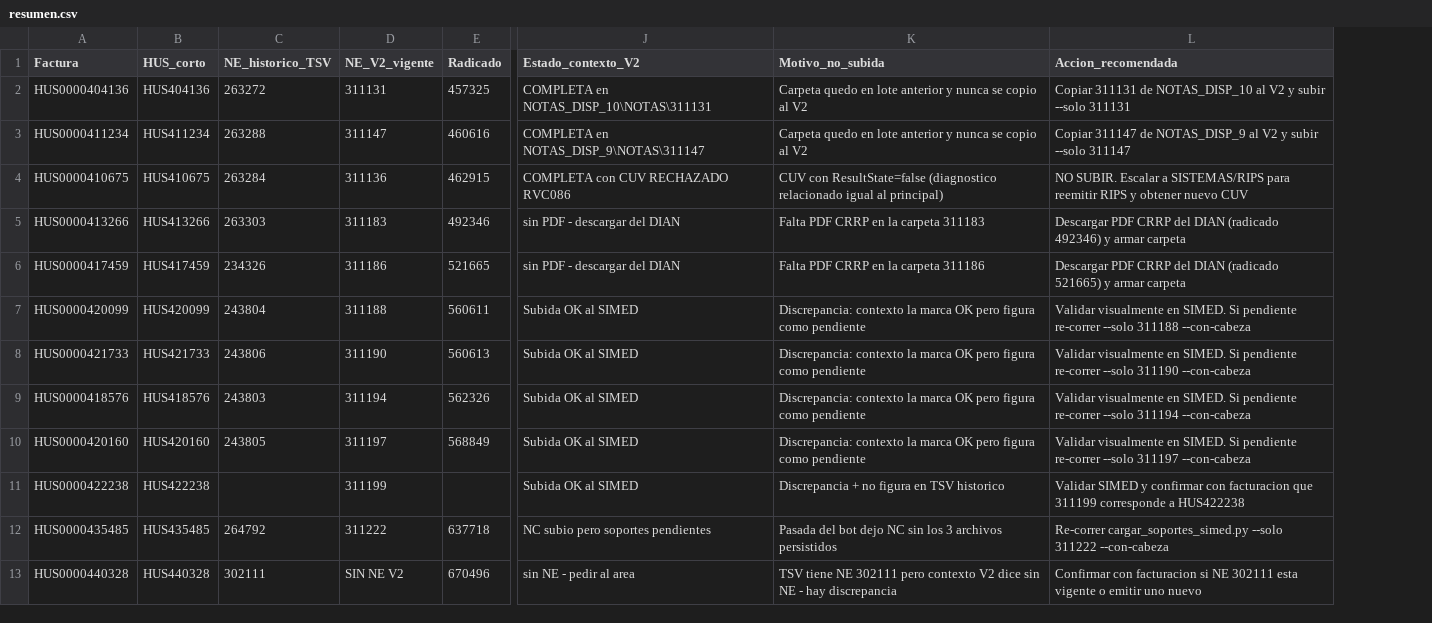
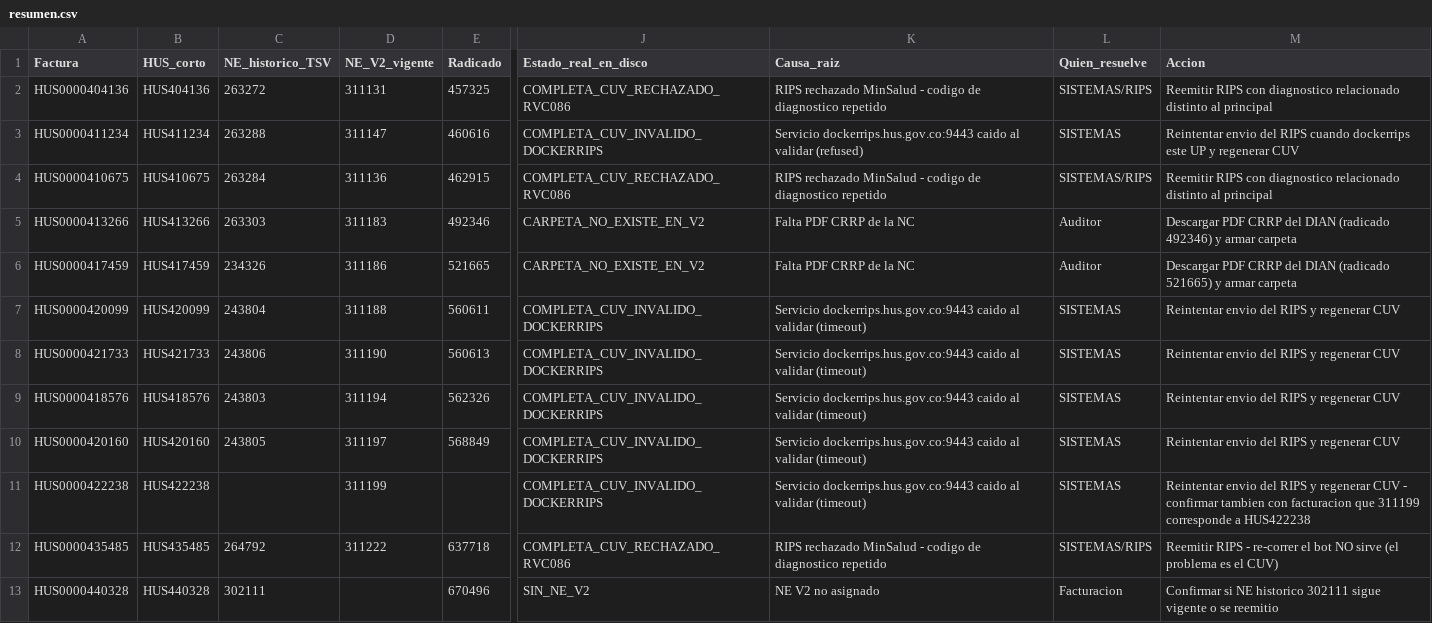
Before and after one commit to yesidbadillo820-ship-it/motor-glosas-hus, a CSV file: docs/diagnostico_lote_v2_pendientes/resumen.csv, drawn as a sheet; only a part is shown, gaps mark what is left out; removed rows and columns are numbered as before the commit, all else as after; the diff names each change by its address in the sheet, - before the commit and + after, or states it on an @@ line.

```diff
--- a/docs/diagnostico_lote_v2_pendientes/resumen.csv
+++ b/docs/diagnostico_lote_v2_pendientes/resumen.csv
-column J (Estado_contexto_V2), rows 2-13: COMPLETA en NOTAS_DISP_10\NOTAS\311131 | COMPLETA en NOTAS_DISP_9\NOTAS\311147 | COMPLETA con CUV RECHAZADO RVC086 | sin PDF - descargar del DIAN | sin PDF - descargar del DIAN | Subida OK al SIMED | Subida OK al SIMED | Subida OK al SIMED | Subida OK al SIMED | Subida OK al SIMED | NC subio pero soportes pendientes | sin NE - pedir al area
-column K (Motivo_no_subida), rows 2-13: Carpeta quedo en lote anterior y nunca se copio al V2 | Carpeta quedo en lote anterior y nunca se copio al V2 | CUV con ResultState=false (diagnostico relacionado igual al principal) | Falta PDF CRRP en la carpeta 311183 | Falta PDF CRRP en la carpeta 311186 | Discrepancia: contexto la marca OK pero figura como pendiente | Discrepancia: contexto la marca OK pero figura como pendiente | Discrepancia: contexto la marca OK pero figura como pendiente | Discrepancia: contexto la marca OK pero figura como pendiente | Discrepancia + no figura en TSV historico | Pasada del bot dejo NC sin los 3 archivos persistidos | TSV tiene NE 302111 pero contexto V2 dice sin NE - hay discrepancia
-column L (Accion_recomendada), rows 2-13: Copiar 311131 de NOTAS_DISP_10 al V2 y subir --solo 311131 | Copiar 311147 de NOTAS_DISP_9 al V2 y subir --solo 311147 | NO SUBIR. Escalar a SISTEMAS/RIPS para reemitir RIPS y obtener nuevo CUV | Descargar PDF CRRP del DIAN (radicado 492346) y armar carpeta | Descargar PDF CRRP del DIAN (radicado 521665) y armar carpeta | Validar visualmente en SIMED. Si pendiente re-correr --solo 311188 --con-cabeza | Validar visualmente en SIMED. Si pendiente re-correr --solo 311190 --con-cabeza | Validar visualmente en SIMED. Si pendiente re-correr --solo 311194 --con-cabeza | Validar visualmente en SIMED. Si pendiente re-correr --solo 311197 --con-cabeza | Validar SIMED y confirmar con facturacion que 311199 corresponde a HUS422238 | Re-correr cargar_soportes_simed.py --solo 311222 --con-cabeza | Confirmar con facturacion si NE 302111 esta vigente o emitir uno nuevo
+column J (Estado_real_en_disco), rows 2-13: COMPLETA_CUV_RECHAZADO_RVC086 | COMPLETA_CUV_INVALIDO_DOCKERRIPS | COMPLETA_CUV_RECHAZADO_RVC086 | CARPETA_NO_EXISTE_EN_V2 | CARPETA_NO_EXISTE_EN_V2 | COMPLETA_CUV_INVALIDO_DOCKERRIPS | COMPLETA_CUV_INVALIDO_DOCKERRIPS | COMPLETA_CUV_INVALIDO_DOCKERRIPS | COMPLETA_CUV_INVALIDO_DOCKERRIPS | COMPLETA_CUV_INVALIDO_DOCKERRIPS | COMPLETA_CUV_RECHAZADO_RVC086 | SIN_NE_V2
+column K (Causa_raiz), rows 2-13: RIPS rechazado MinSalud - codigo de diagnostico repetido | Servicio dockerrips.hus.gov.co:9443 caido al validar (refused) | RIPS rechazado MinSalud - codigo de diagnostico repetido | Falta PDF CRRP de la NC | Falta PDF CRRP de la NC | Servicio dockerrips.hus.gov.co:9443 caido al validar (timeout) | Servicio dockerrips.hus.gov.co:9443 caido al validar (timeout) | Servicio dockerrips.hus.gov.co:9443 caido al validar (timeout) | Servicio dockerrips.hus.gov.co:9443 caido al validar (timeout) | Servicio dockerrips.hus.gov.co:9443 caido al validar (timeout) | RIPS rechazado MinSalud - codigo de diagnostico repetido | NE V2 no asignado
+column L (Quien_resuelve), rows 2-13: SISTEMAS/RIPS | SISTEMAS | SISTEMAS/RIPS | Auditor | Auditor | SISTEMAS | SISTEMAS | SISTEMAS | SISTEMAS | SISTEMAS | SISTEMAS/RIPS | Facturacion
+column M (Accion), rows 2-13: Reemitir RIPS con diagnostico relacionado distinto al principal | Reintentar envio del RIPS cuando dockerrips este UP y regenerar CUV | Reemitir RIPS con diagnostico relacionado distinto al principal | Descargar PDF CRRP del DIAN (radicado 492346) y armar carpeta | Descargar PDF CRRP del DIAN (radicado 521665) y armar carpeta | Reintentar envio del RIPS y regenerar CUV | Reintentar envio del RIPS y regenerar CUV | Reintentar envio del RIPS y regenerar CUV | Reintentar envio del RIPS y regenerar CUV | Reintentar envio del RIPS y regenerar CUV - confirmar tambien con facturacion que 311199 corresponde a HUS422238 | Reemitir RIPS - re-correr el bot NO sirve (el problema es el CUV) | Confirmar si NE historico 302111 sigue vigente o se reemitio
-D13 (NE_V2_vigente): SIN NE V2
+D13 (NE_V2_vigente): (empty)
```
Also changed, not shown: 4 other files.
